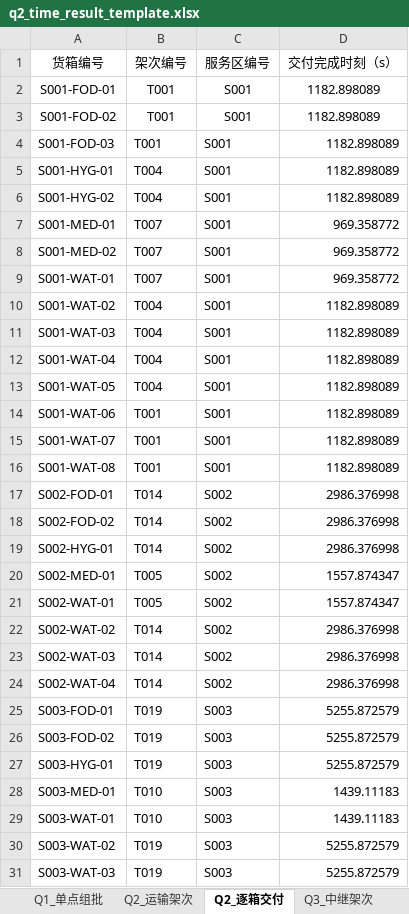
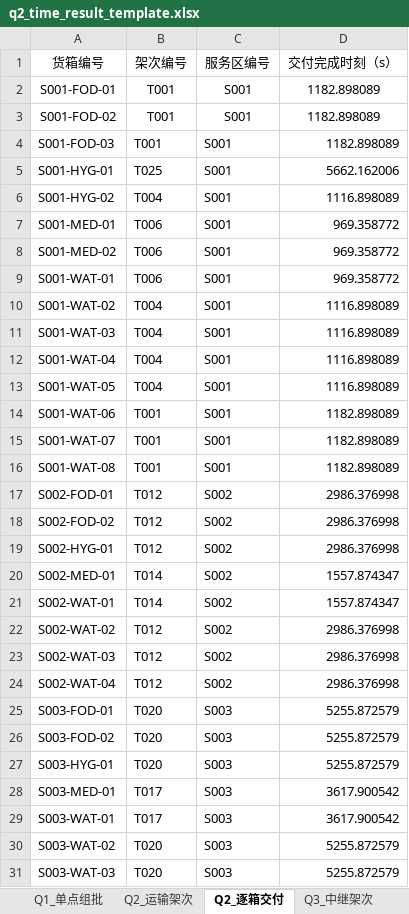
Before and after one commit to my-username111111/shumo, an Excel workbook: results_q2_time/selection/q2_time_result_template.xlsx, sheet Q2_逐箱交付, drawn as a sheet; only a part is shown; values as stored, in another font and other column widths than the file's, no borders; the diff covers the shown part only; the diff names each change by its address in the sheet, - before the commit and + after, or states it on an @@ line.

```diff
--- a/results_q2_time/selection/q2_time_result_template.xlsx (sheet Q2_逐箱交付)
+++ b/results_q2_time/selection/q2_time_result_template.xlsx (sheet Q2_逐箱交付)
-B5 (架次编号): T004
+B5 (架次编号): T025
-D5 (交付完成时刻（s）): 1182.898089
+D5 (交付完成时刻（s）): 5662.162006
-D6 (交付完成时刻（s）): 1182.898089
+D6 (交付完成时刻（s）): 1116.898089
-B7:B9 (架次编号): T007
+B7:B9 (架次编号): T006
-D10:D13 (交付完成时刻（s）): 1182.898089
+D10:D13 (交付完成时刻（s）): 1116.898089
-B17:B19 (架次编号): T014
+B17:B19 (架次编号): T012
-B20:B21 (架次编号): T005
+B20:B21 (架次编号): T014
-B22:B24 (架次编号): T014
+B22:B24 (架次编号): T012
-B25:B27 (架次编号): T019
+B25:B27 (架次编号): T020
-B28:B29 (架次编号): T010
+B28:B29 (架次编号): T017
-D28:D29 (交付完成时刻（s）): 1439.11183
+D28:D29 (交付完成时刻（s）): 3617.900542
-B30:B31 (架次编号): T019
+B30:B31 (架次编号): T020
```
Also changed, not shown: 83 edited cells elsewhere in this sheet, sheet Q2_运输架次, 35 other files.
